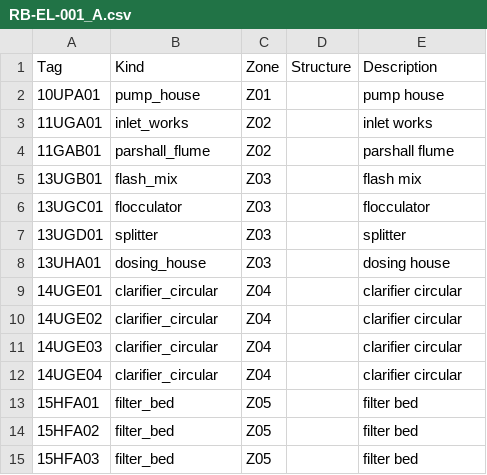
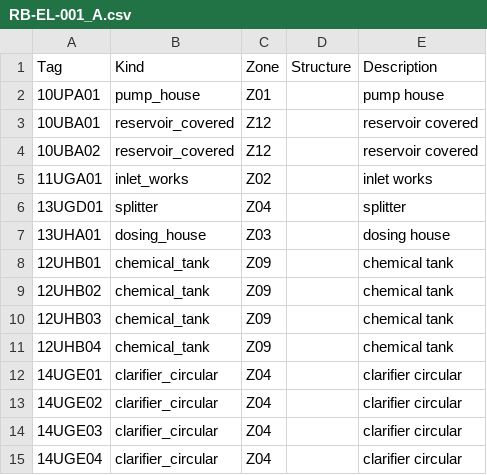
Before and after one commit to MattSlayed/water-works-os, a CSV file: data/drawings/RB-EL-001_A.csv, drawn as a sheet; only a part is shown; the shorter side is filled out with more unchanged rows; the diff covers the shown part only.

```diff
--- a/data/drawings/RB-EL-001_A.csv
+++ b/data/drawings/RB-EL-001_A.csv
@@ -2,8 +2,11 @@ Tag,Kind,Zone,Structure,Description
 10UPA01,pump_house,Z01,,pump house
+10UBA01,reservoir_covered,Z12,,reservoir covered
+10UBA02,reservoir_covered,Z12,,reservoir covered
 11UGA01,inlet_works,Z02,,inlet works
-11GAB01,parshall_flume,Z02,,parshall flume
-13UGB01,flash_mix,Z03,,flash mix
-13UGC01,flocculator,Z03,,flocculator
-13UGD01,splitter,Z03,,splitter
+13UGD01,splitter,Z04,,splitter
 13UHA01,dosing_house,Z03,,dosing house
+12UHB01,chemical_tank,Z09,,chemical tank
+12UHB02,chemical_tank,Z09,,chemical tank
+12UHB03,chemical_tank,Z09,,chemical tank
+12UHB04,chemical_tank,Z09,,chemical tank
 14UGE01,clarifier_circular,Z04,,clarifier circular
```
Also changed, not shown: 5 added rows, 11 removed rows and 5 edited cells elsewhere in this file, data/drawings/RB-IL-001_A.csv, data/drawings/RB-LL-001_A.csv, 25 other files.
